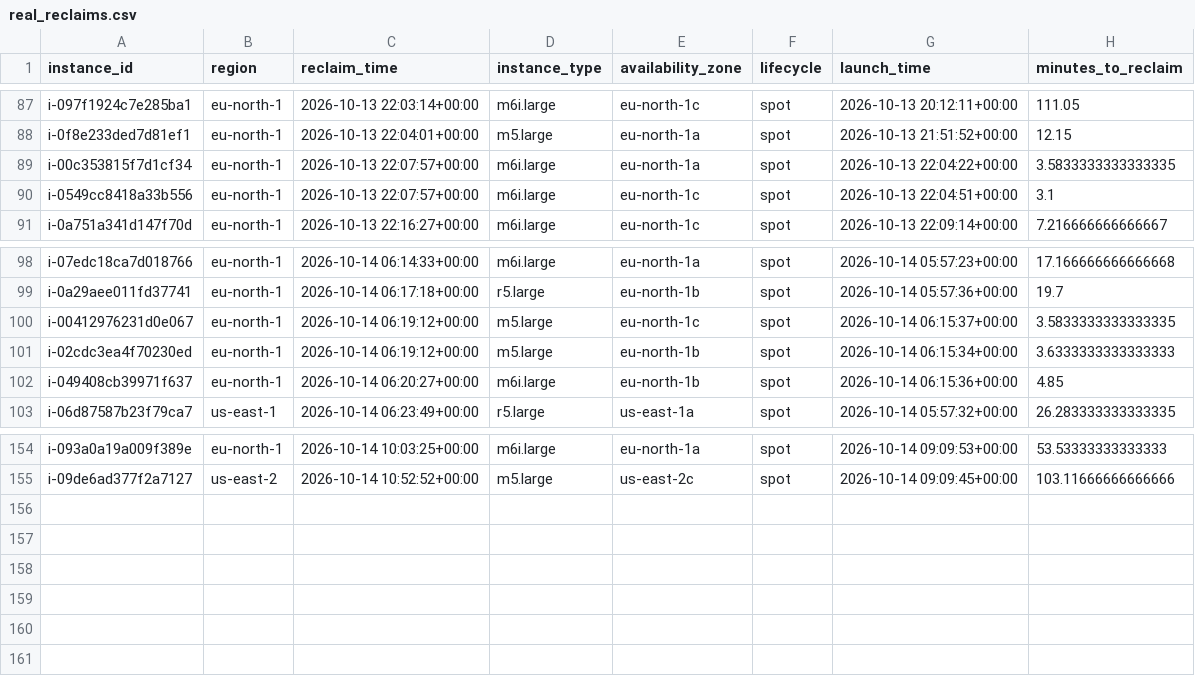
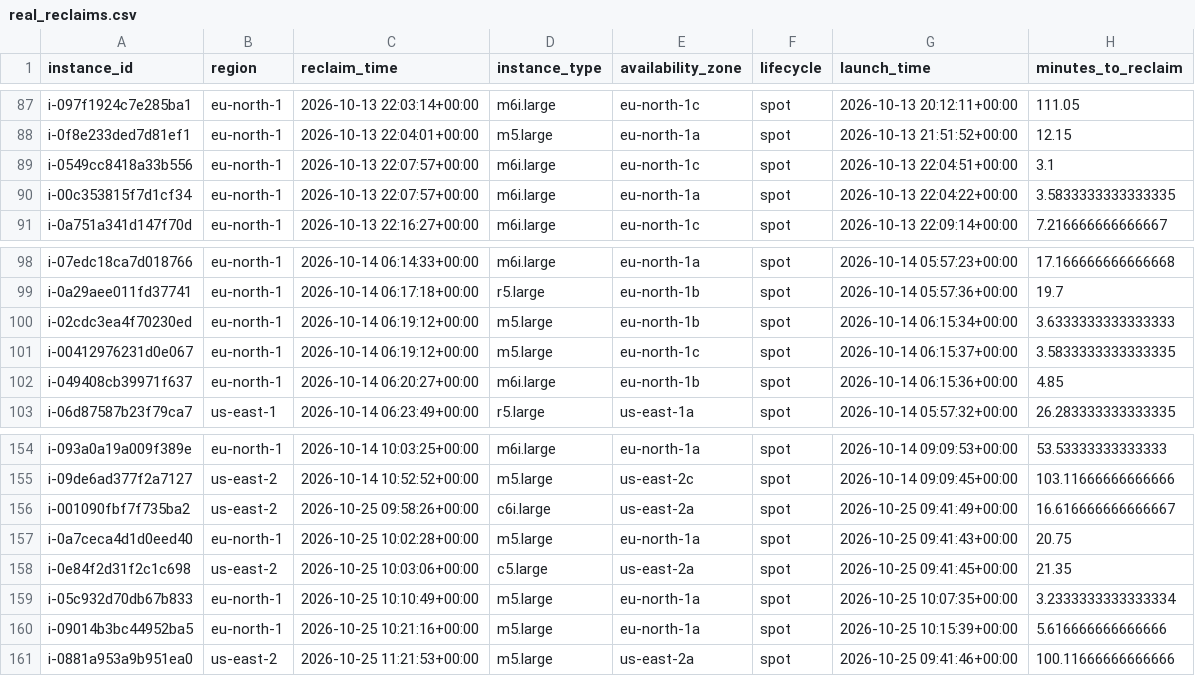
Before and after one commit to Angshuman1211/Argus-Spot_Resilient_ML_Training_Orchestrator, a CSV file: ml/data/real/real_reclaims.csv, drawn as a sheet; only a part is shown, gaps mark what is left out.

```diff
--- a/ml/data/real/real_reclaims.csv
+++ b/ml/data/real/real_reclaims.csv
@@ -88,4 +88,4 @@ i-097f1924c7e285ba1,eu-north-1,2026-10-13 22:03:14+00:00,m6i.large,eu-north-1c,s
 i-0f8e233ded7d81ef1,eu-north-1,2026-10-13 22:04:01+00:00,m5.large,eu-north-1a,spot,2026-10-13 21:51:52+00:00,12.15
+i-0549cc8418a33b556,eu-north-1,2026-10-13 22:07:57+00:00,m6i.large,eu-north-1c,spot,2026-10-13 22:04:51+00:00,3.1
 i-00c353815f7d1cf34,eu-north-1,2026-10-13 22:07:57+00:00,m6i.large,eu-north-1a,spot,2026-10-13 22:04:22+00:00,3.5833333333333335
-i-0549cc8418a33b556,eu-north-1,2026-10-13 22:07:57+00:00,m6i.large,eu-north-1c,spot,2026-10-13 22:04:51+00:00,3.1
 i-0a751a341d147f70d,eu-north-1,2026-10-13 22:16:27+00:00,m6i.large,eu-north-1c,spot,2026-10-13 22:09:14+00:00,7.216666666666667
@@ -99,4 +99,4 @@ i-07edc18ca7d018766,eu-north-1,2026-10-14 06:14:33+00:00,m6i.large,eu-north-1a,s
 i-0a29aee011fd37741,eu-north-1,2026-10-14 06:17:18+00:00,r5.large,eu-north-1b,spot,2026-10-14 05:57:36+00:00,19.7
+i-02cdc3ea4f70230ed,eu-north-1,2026-10-14 06:19:12+00:00,m5.large,eu-north-1b,spot,2026-10-14 06:15:34+00:00,3.6333333333333333
 i-00412976231d0e067,eu-north-1,2026-10-14 06:19:12+00:00,m5.large,eu-north-1c,spot,2026-10-14 06:15:37+00:00,3.5833333333333335
-i-02cdc3ea4f70230ed,eu-north-1,2026-10-14 06:19:12+00:00,m5.large,eu-north-1b,spot,2026-10-14 06:15:34+00:00,3.6333333333333333
 i-049408cb39971f637,eu-north-1,2026-10-14 06:20:27+00:00,m6i.large,eu-north-1b,spot,2026-10-14 06:15:36+00:00,4.85
@@ -155 +155,7 @@ i-093a0a19a009f389e,eu-north-1,2026-10-14 10:03:25+00:00,m6i.large,eu-north-1a,s
 i-09de6ad377f2a7127,us-east-2,2026-10-14 10:52:52+00:00,m5.large,us-east-2c,spot,2026-10-14 09:09:45+00:00,103.11666666666666
+i-001090fbf7f735ba2,us-east-2,2026-10-25 09:58:26+00:00,c6i.large,us-east-2a,spot,2026-10-25 09:41:49+00:00,16.616666666666667
+i-0a7ceca4d1d0eed40,eu-north-1,2026-10-25 10:02:28+00:00,m5.large,eu-north-1a,spot,2026-10-25 09:41:43+00:00,20.75
+i-0e84f2d31f2c1c698,us-east-2,2026-10-25 10:03:06+00:00,c5.large,us-east-2a,spot,2026-10-25 09:41:45+00:00,21.35
+i-05c932d70db67b833,eu-north-1,2026-10-25 10:10:49+00:00,m5.large,eu-north-1a,spot,2026-10-25 10:07:35+00:00,3.2333333333333334
+i-09014b3bc44952ba5,eu-north-1,2026-10-25 10:21:16+00:00,m5.large,eu-north-1a,spot,2026-10-25 10:15:39+00:00,5.616666666666666
+i-0881a953a9b951ea0,us-east-2,2026-10-25 11:21:53+00:00,m5.large,us-east-2a,spot,2026-10-25 09:41:46+00:00,100.11666666666666
```
Also changed, not shown: ml/data/real/spot_signals.csv, 19 other files.
